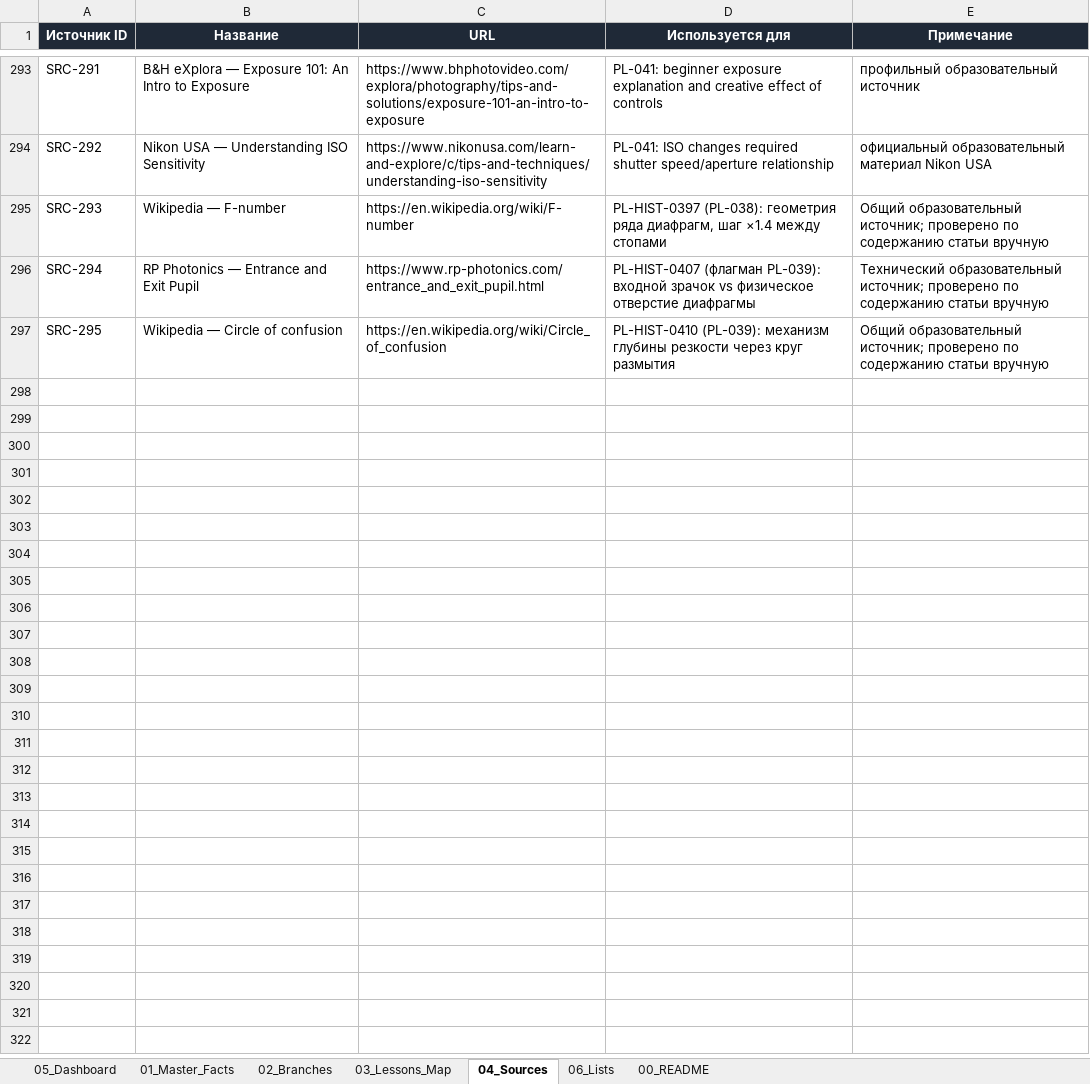
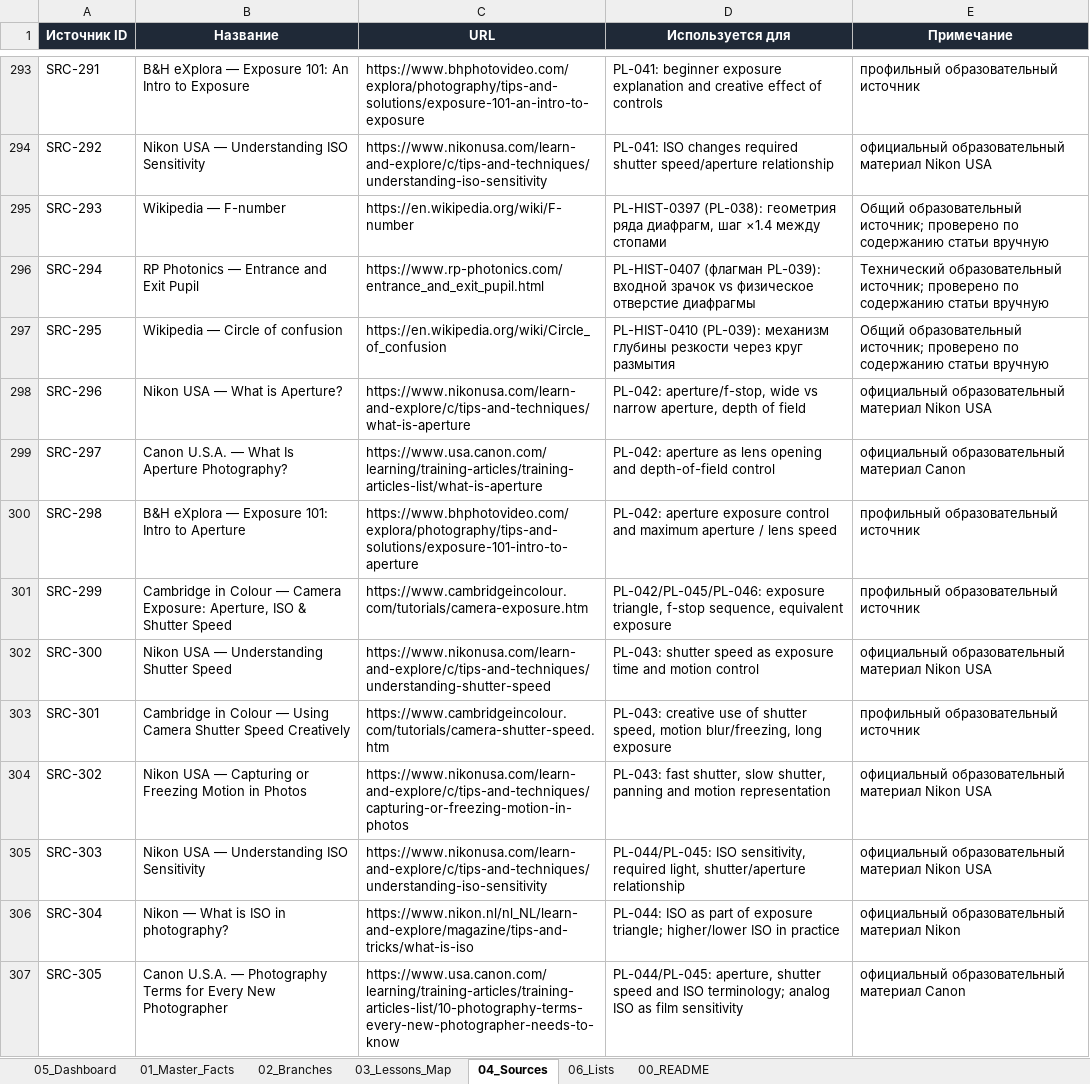
Before and after one commit to 1sahslava-dev/photolab-map, an Excel workbook: data/master.xlsx, sheet 04_Sources, drawn as a sheet; only a part is shown, gaps mark what is left out; values as stored, in another font and other column widths than the file's, no borders; table styles not drawn; the diff covers the shown part only; the diff names each change by its address in the sheet, - before the commit and + after, or states it on an @@ line.

```diff
--- a/data/master.xlsx (sheet 04_Sources)
+++ b/data/master.xlsx (sheet 04_Sources)
+row 298: SRC-296 | Nikon USA — What is Aperture? | https://www.nikonusa.com/learn-and-explore/c/tips-and-techniques/what-is-aperture | PL-042: aperture/f-stop, wide vs narrow aperture, depth of field | официальный образовательный материал Nikon USA
+row 299: SRC-297 | Canon U.S.A. — What Is Aperture Photography? | https://www.usa.canon.com/learning/training-articles/training-articles-list/what-is-aperture | PL-042: aperture as lens opening and depth-of-field control | официальный образовательный материал Canon
+row 300: SRC-298 | B&H eXplora — Exposure 101: Intro to Aperture | https://www.bhphotovideo.com/explora/photography/tips-and-solutions/exposure-101-intro-to-aperture | PL-042: aperture exposure control and maximum aperture / lens speed | профильный образовательный источник
+row 301: SRC-299 | Cambridge in Colour — Camera Exposure: Aperture, ISO & Shutter Speed | https://www.cambridgeincolour.com/tutorials/camera-exposure.htm | PL-042/PL-045/PL-046: exposure triangle, f-stop sequence, equivalent exposure | профильный образовательный источник
+row 302: SRC-300 | Nikon USA — Understanding Shutter Speed | https://www.nikonusa.com/learn-and-explore/c/tips-and-techniques/understanding-shutter-speed | PL-043: shutter speed as exposure time and motion control | официальный образовательный материал Nikon USA
+row 303: SRC-301 | Cambridge in Colour — Using Camera Shutter Speed Creatively | https://www.cambridgeincolour.com/tutorials/camera-shutter-speed.htm | PL-043: creative use of shutter speed, motion blur/freezing, long exposure | профильный образовательный источник
+row 304: SRC-302 | Nikon USA — Capturing or Freezing Motion in Photos | https://www.nikonusa.com/learn-and-explore/c/tips-and-techniques/capturing-or-freezing-motion-in-photos | PL-043: fast shutter, slow shutter, panning and motion representation | официальный образовательный материал Nikon USA
+row 305: SRC-303 | Nikon USA — Understanding ISO Sensitivity | https://www.nikonusa.com/learn-and-explore/c/tips-and-techniques/understanding-iso-sensitivity | PL-044/PL-045: ISO sensitivity, required light, shutter/aperture relationship | официальный образовательный материал Nikon USA
+row 306: SRC-304 | Nikon — What is ISO in photography? | https://www.nikon.nl/nl_NL/learn-and-explore/magazine/tips-and-tricks/what-is-iso | PL-044: ISO as part of exposure triangle; higher/lower ISO in practice | официальный образовательный материал Nikon
+row 307: SRC-305 | Canon U.S.A. — Photography Terms for Every New Photographer | https://www.usa.canon.com/learning/training-articles/training-articles-list/10-photography-terms-every-new-photographer-needs-to-know | PL-044/PL-045: aperture, shutter speed and ISO terminology; analog ISO as film sensitivity | официальный образовательный материал Canon
```
Also changed, not shown: 10 added rows elsewhere in this sheet, sheet 01_Master_Facts, sheet 06_Lists, sheet 03_Lessons_Map, sheet 05_Dashboard, sheet 00_README, sheet 02_Branches, 2 other files.
